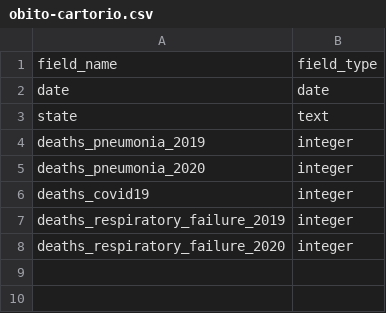
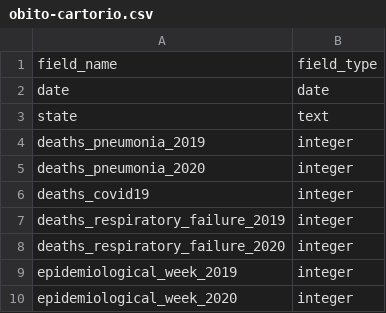
Before and after one commit to turicas/covid19-br, a CSV file: schema/obito-cartorio.csv, drawn as a sheet; the diff names each change by its address in the sheet, - before the commit and + after, or states it on an @@ line.

```diff
--- a/schema/obito-cartorio.csv
+++ b/schema/obito-cartorio.csv
+row 9: epidemiological_week_2019 | integer
+row 10: epidemiological_week_2020 | integer
```
Also changed, not shown: 5 other files.
